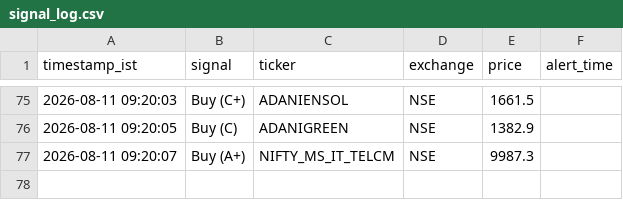
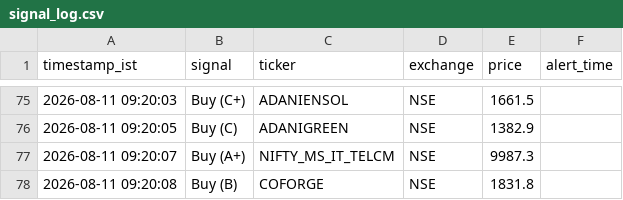
Before and after one commit to sisir6685/nse-alert-bot, a CSV file: loken_relay/signal_log.csv, drawn as a sheet; only a part is shown, gaps mark what is left out; the diff names each change by its address in the sheet, - before the commit and + after, or states it on an @@ line.

Commit message:
Log signal: Buy (B) COFORGE [skip ci]

```diff
--- a/loken_relay/signal_log.csv
+++ b/loken_relay/signal_log.csv
+row 78: 2026-08-11 09:20:08 | Buy (B) | COFORGE | NSE | 1831.8
```
